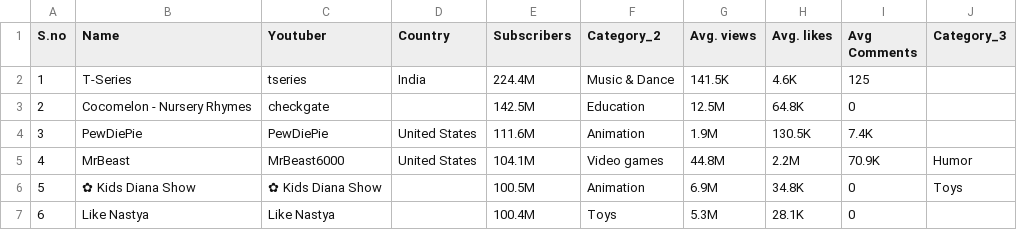
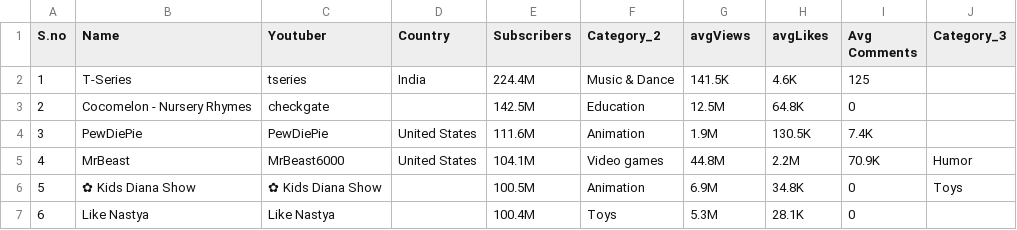
Before and after one commit to Gooseboy21/Youtuber_poopularity_dataset, a CSV file: social media influencers - Youtube sep-2022.csv, drawn as a sheet; only a part is shown.

Commit message:
Update social media influencers - Youtube sep-2022.csv

```diff
--- a/social media influencers - Youtube sep-2022.csv
+++ b/social media influencers - Youtube sep-2022.csv
@@ -1,3 +1,3 @@
-S.no,Name,Youtuber,Country, Subscribers,Category_2,"Avg. views
-",Avg. likes,Avg Comments,Category_3
+S.no,Name,Youtuber,Country, Subscribers,Category_2,"avgViews
+",avgLikes,Avg Comments,Category_3
 1,T-Series,tseries,India,224.4M,Music & Dance,141.5K,4.6K,125,
```
